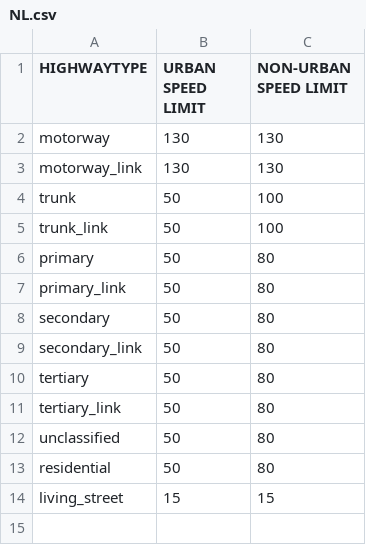
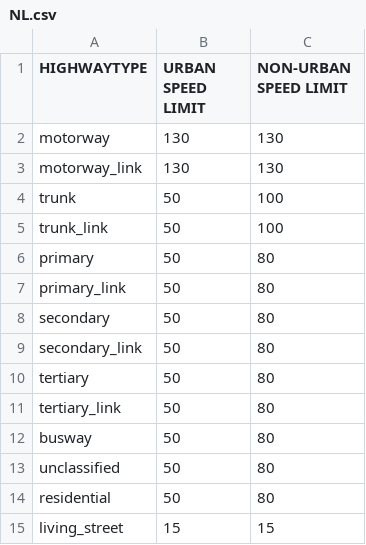
Before and after one commit to TrafficPLANit/PLANitOSM, a CSV file: src/main/resources/speed_limit/highway/NL.csv, drawn as a sheet; the diff names each change by its address in the sheet, - before the commit and + after, or states it on an @@ line.

Commit message:
#60 busway support added + tests updated - additional refactoring to ensure ordering of link types is now always explicitly ordered in natural ordering (this was not always the case)

```diff
--- a/src/main/resources/speed_limit/highway/NL.csv
+++ b/src/main/resources/speed_limit/highway/NL.csv
+row 12: busway | 50 | 80
```
Also changed, not shown: 22 other files.
